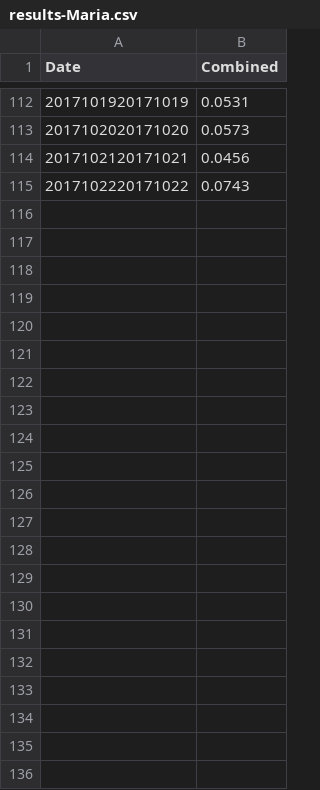
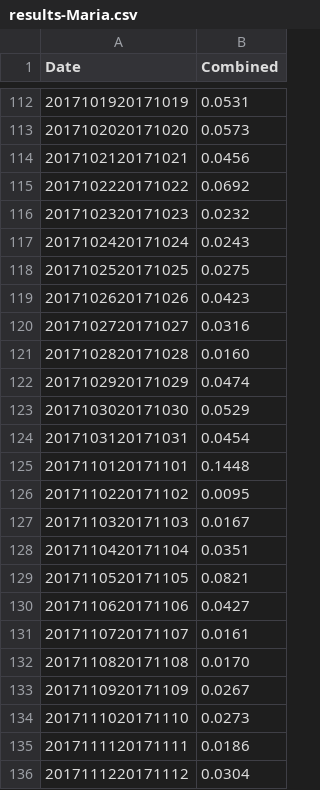
Before and after one commit to majohansson/maria-puerto-rico, a CSV file: data/television-explorer/results-Maria.csv, drawn as a sheet; only a part is shown, gaps mark what is left out.

```diff
--- a/data/television-explorer/results-Maria.csv
+++ b/data/television-explorer/results-Maria.csv
@@ -114,2 +114,23 @@ Date,Combined
 2017102120171021,0.0456
-2017102220171022,0.0743
+2017102220171022,0.0692
+2017102320171023,0.0232
+2017102420171024,0.0243
+2017102520171025,0.0275
+2017102620171026,0.0423
+2017102720171027,0.0316
+2017102820171028,0.0160
+2017102920171029,0.0474
+2017103020171030,0.0529
+2017103120171031,0.0454
+2017110120171101,0.1448
+2017110220171102,0.0095
+2017110320171103,0.0167
+2017110420171104,0.0351
+2017110520171105,0.0821
+2017110620171106,0.0427
+2017110720171107,0.0161
+2017110820171108,0.0170
+2017110920171109,0.0267
+2017111020171110,0.0273
+2017111120171111,0.0186
+2017111220171112,0.0304
```
Also changed, not shown: data/multiTimelineStates.csv, data/television-explorer/results-Florida.csv, 20 other files.
